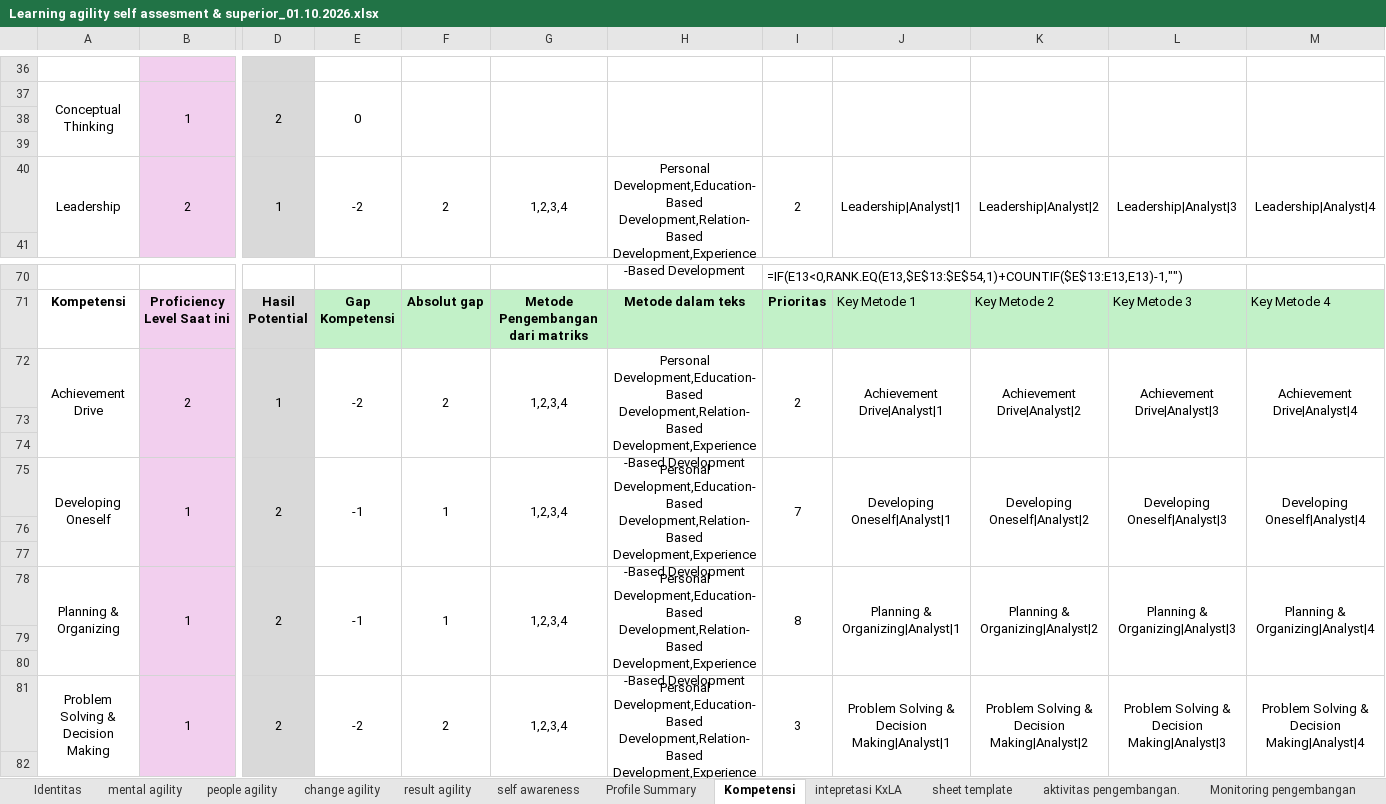
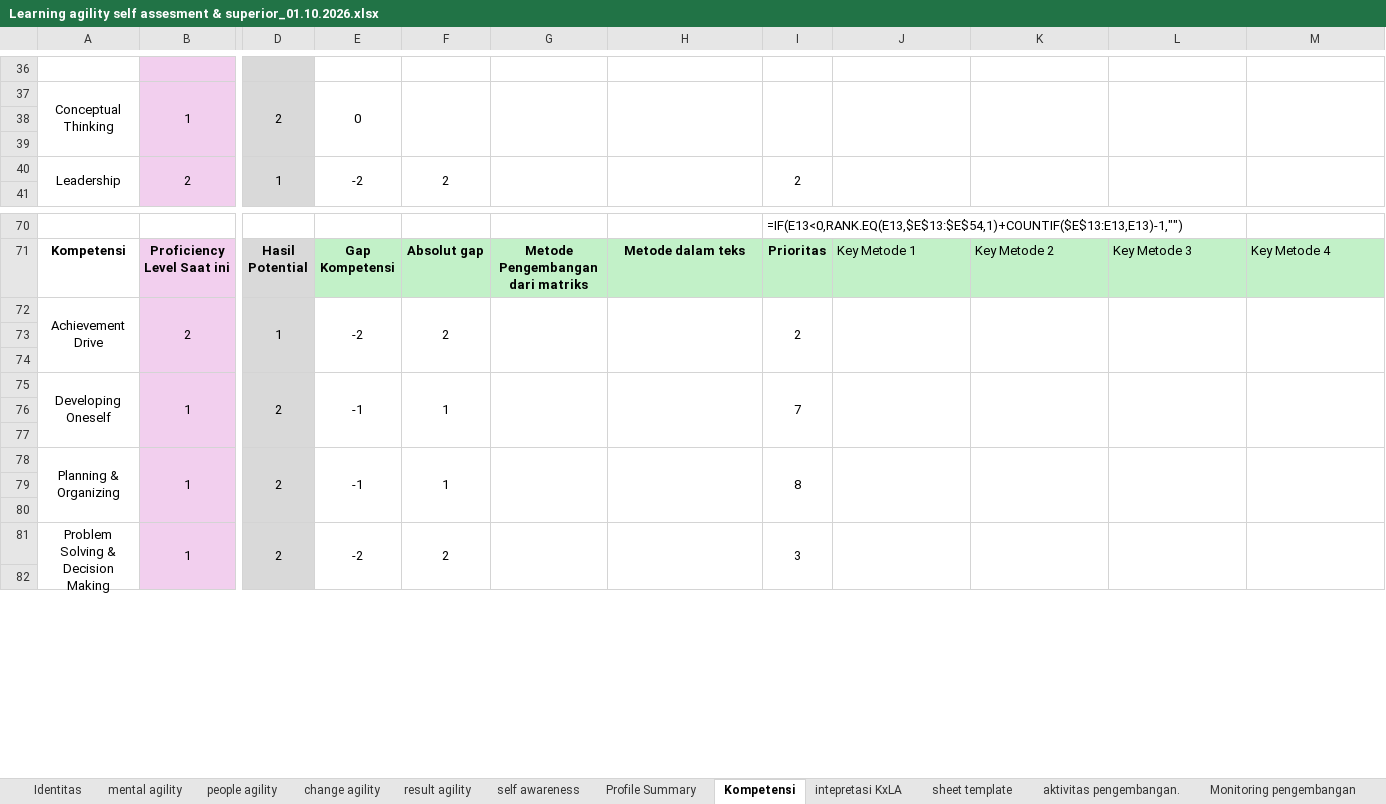
Before and after one commit to denden09/learning-agility, an Excel workbook: data/master/Learning agility self assesment & superior_01.10.2026.xlsx, sheet Kompetensi, drawn as a sheet; only a part is shown, gaps mark what is left out; values as stored, in another font and other column widths than the file's, no borders; conditional formats not drawn; the diff covers the shown part only; the diff names each change by its address in the sheet, - before the commit and + after, or states it on an @@ line.

```diff
--- a/data/master/Learning agility self assesment & superior_01.10.2026.xlsx (sheet Kompetensi)
+++ b/data/master/Learning agility self assesment & superior_01.10.2026.xlsx (sheet Kompetensi)
-G40: 1,2,3,4
+G40: (empty)
-H40: Personal Development,Education-Based Development,Relation-Based Development,Experience-Based Development
+H40: (empty)
-J40: Leadership|Analyst|1
+J40: (empty)
-K40: Leadership|Analyst|2
+K40: (empty)
-L40: Leadership|Analyst|3
+L40: (empty)
-M40: Leadership|Analyst|4
+M40: (empty)
-G72: 1,2,3,4
+G72: (empty)
-H72: Personal Development,Education-Based Development,Relation-Based Development,Experience-Based Development
+H72: (empty)
-J72: Achievement Drive|Analyst|1
+J72: (empty)
-K72: Achievement Drive|Analyst|2
+K72: (empty)
-L72: Achievement Drive|Analyst|3
+L72: (empty)
-M72: Achievement Drive|Analyst|4
+M72: (empty)
-G75: 1,2,3,4
+G75: (empty)
-H75: Personal Development,Education-Based Development,Relation-Based Development,Experience-Based Development
+H75: (empty)
-J75: Developing Oneself|Analyst|1
+J75: (empty)
-K75: Developing Oneself|Analyst|2
+K75: (empty)
-L75: Developing Oneself|Analyst|3
+L75: (empty)
-M75: Developing Oneself|Analyst|4
+M75: (empty)
-G78: 1,2,3,4
+G78: (empty)
-H78: Personal Development,Education-Based Development,Relation-Based Development,Experience-Based Development
+H78: (empty)
-J78: Planning & Organizing|Analyst|1
+J78: (empty)
-K78: Planning & Organizing|Analyst|2
+K78: (empty)
-L78: Planning & Organizing|Analyst|3
+L78: (empty)
-M78: Planning & Organizing|Analyst|4
+M78: (empty)
-G81: 1,2,3,4
+G81: (empty)
-H81: Personal Development,Education-Based Development,Relation-Based Development,Experience-Based Development
+H81: (empty)
-J81: Problem Solving & Decision Making|Analyst|1
+J81: (empty)
-K81: Problem Solving & Decision Making|Analyst|2
+K81: (empty)
-L81: Problem Solving & Decision Making|Analyst|3
+L81: (empty)
-M81: Problem Solving & Decision Making|Analyst|4
+M81: (empty)
```
Also changed, not shown: 2 added rows, 54 edited cells and merged cells elsewhere in this sheet, sheet Profile Summary, sheet Monitoring pengembangan, sheet aktivitas pengembangan., sheet Hasil Perilaku, sheet people agility, sheet Dashboard, 5 more sheets, hidden cells, charts or pictures, 3 other files.
